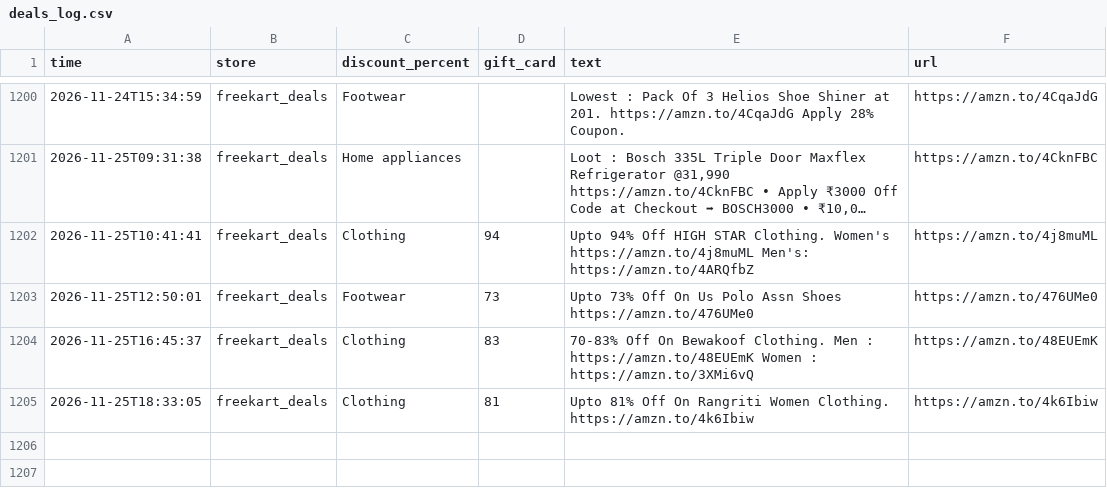
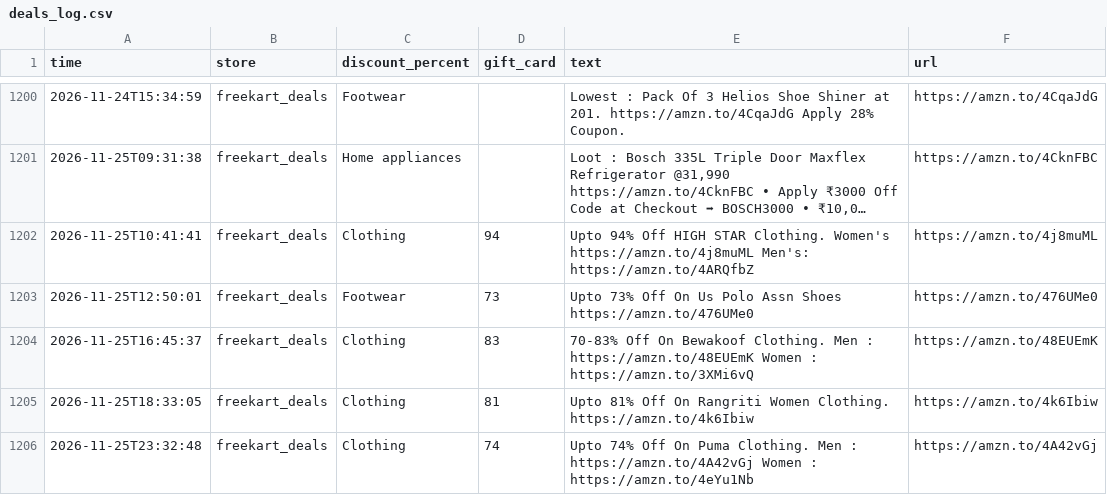
Before and after one commit to nanichow200101/deal-agent, a CSV file: deals_log.csv, drawn as a sheet; only a part is shown, gaps mark what is left out; long unchanged cells end in ….

Commit message:
Update deals

```diff
--- a/deals_log.csv
+++ b/deals_log.csv
@@ -1205 +1205,2 @@ time,store,discount_percent,gift_card,text,url
 2026-11-25T18:33:05,freekart_deals,Clothing,81,Upto 81% Off On Rangriti Women Clothing. https://amzn.to/4k6Ibiw,https://amzn.to/4k6Ibiw
+2026-11-25T23:32:48,freekart_deals,Clothing,74,Upto 74% Off On Puma Clothing. Men : https://amzn.to/4A42vGj Women : https://amzn.to/4eYu1Nb,https://amzn.to/4A42vGj
```
Also changed, not shown: 1 other file.
